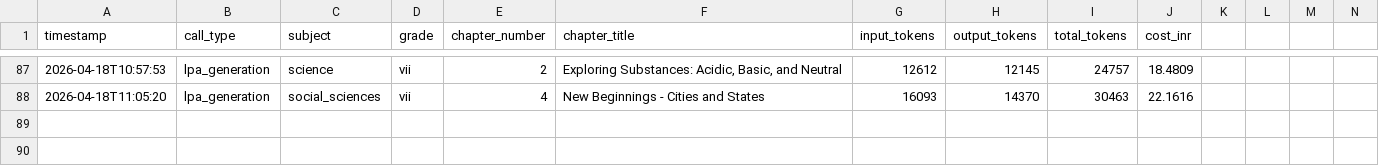
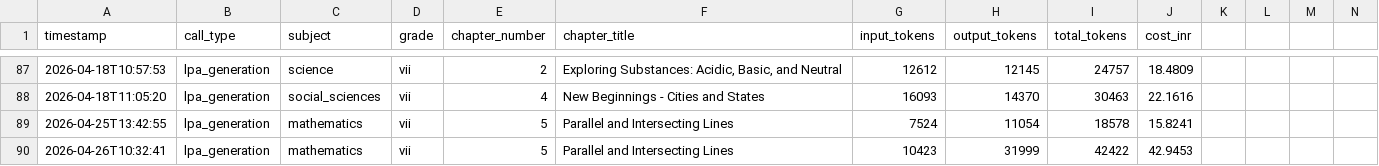
Before and after one commit to kumarradhakrishnan2-hue/Project_Aruvi, a CSV file: knowledge_commons/evaluation_mappings/token_log.csv, drawn as a sheet; only a part is shown, gaps mark what is left out; rows hold the shown columns only; the diff names each change by its address in the sheet, - before the commit and + after, or states it on an @@ line.

```diff
--- a/knowledge_commons/evaluation_mappings/token_log.csv
+++ b/knowledge_commons/evaluation_mappings/token_log.csv
+row 89: 2026-04-25T13:42:55 | lpa_generation | mathematics | vii | 5 | Parallel and Intersecting Lines | 7524 | 11054 | 18578 | 15.8241
+row 90: 2026-04-26T10:32:41 | lpa_generation | mathematics | vii | 5 | Parallel and Intersecting Lines | 10423 | 31999 | 42422 | 42.9453
```
Also changed, not shown: 39 other files.
